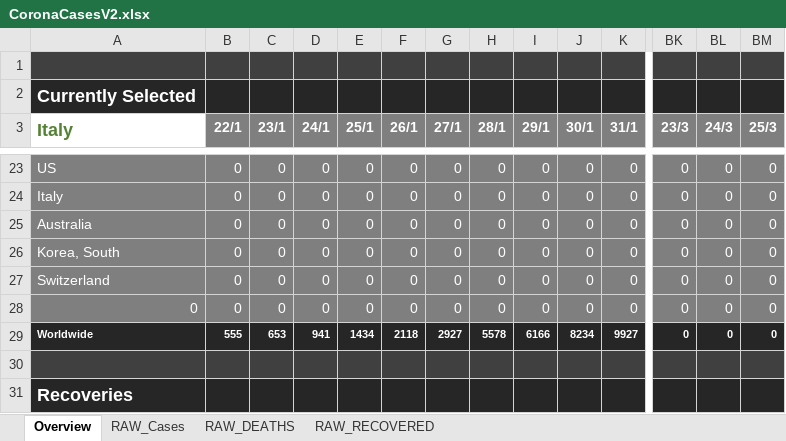
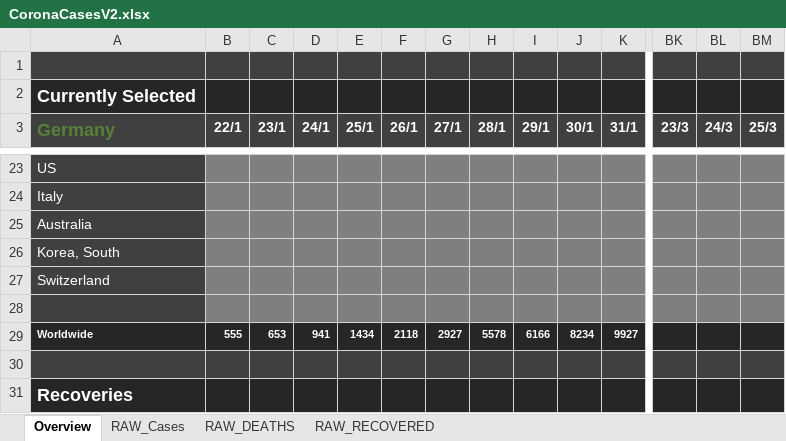
Before and after one commit to relief-melone/corona-cases, an Excel workbook: CoronaCasesV2.xlsx, sheet Overview, drawn as a sheet; only a part is shown, gaps mark what is left out; values as stored, in another font and other column widths than the file's, no borders; charts and pictures and conditional formats and table styles not drawn; removed rows and columns are numbered as before the commit, all else as after; rows hold the shown columns only; the diff covers the shown part only; the diff names each change by its address in the sheet, - before the commit and + after, or states it on an @@ line.

```diff
--- a/CoronaCasesV2.xlsx (sheet Overview)
+++ b/CoronaCasesV2.xlsx (sheet Overview)
-A3: Italy
+A3: Germany
-A3 fill: none
+A3 fill: #404040
-B3:BM3 fill: #7F7F7F
+B3:BM3 fill: #404040
-A23:A26 fill: #7F7F7F
+A23:A26 fill: #404040
-B23:B26 (22/1): 0
+B23:B26 (22/1): (empty)
-C23:C26 (23/1): 0
+C23:C26 (23/1): (empty)
-D23:D26 (24/1): 0
+D23:D26 (24/1): (empty)
-E23:E26 (25/1): 0
+E23:E26 (25/1): (empty)
-F23:F26 (26/1): 0
+F23:F26 (26/1): (empty)
-G23:G26 (27/1): 0
+G23:G26 (27/1): (empty)
-H23:H26 (28/1): 0
+H23:H26 (28/1): (empty)
-I23:I26 (29/1): 0
+I23:I26 (29/1): (empty)
-J23:J26 (30/1): 0
+J23:J26 (30/1): (empty)
-K23:K26 (31/1): 0
+K23:K26 (31/1): (empty)
-BK23:BK26 (23/3): 0
+BK23:BK26 (23/3): (empty)
-BL23:BL26 (24/3): 0
+BL23:BL26 (24/3): (empty)
-BM23:BM26 (25/3): 0
+BM23:BM26 (25/3): (empty)
-row 27: Switzerland | 0 | 0 | 0 | 0 | 0 | 0 | 0 | 0 | 0 | 0 | 0 | 0 | 0
+row 27: Switzerland
-row 28: 0 | 0 | 0 | 0 | 0 | 0 | 0 | 0 | 0 | 0 | 0 | 0 | 0 | 0
+row 28: (empty)
-A28 fill: #7F7F7F
+A28 fill: #404040
-BK29 (23/3): 0
+BK29 (23/3): (empty)
-BL29 (24/3): 0
+BL29 (24/3): (empty)
-BM29 (25/3): 0
+BM29 (25/3): (empty)
```
Also changed, not shown: 5 added rows, 5 removed rows, 470 edited cells and cell formats elsewhere in this sheet, formulas that keep their value, charts or pictures, 1 other file.
